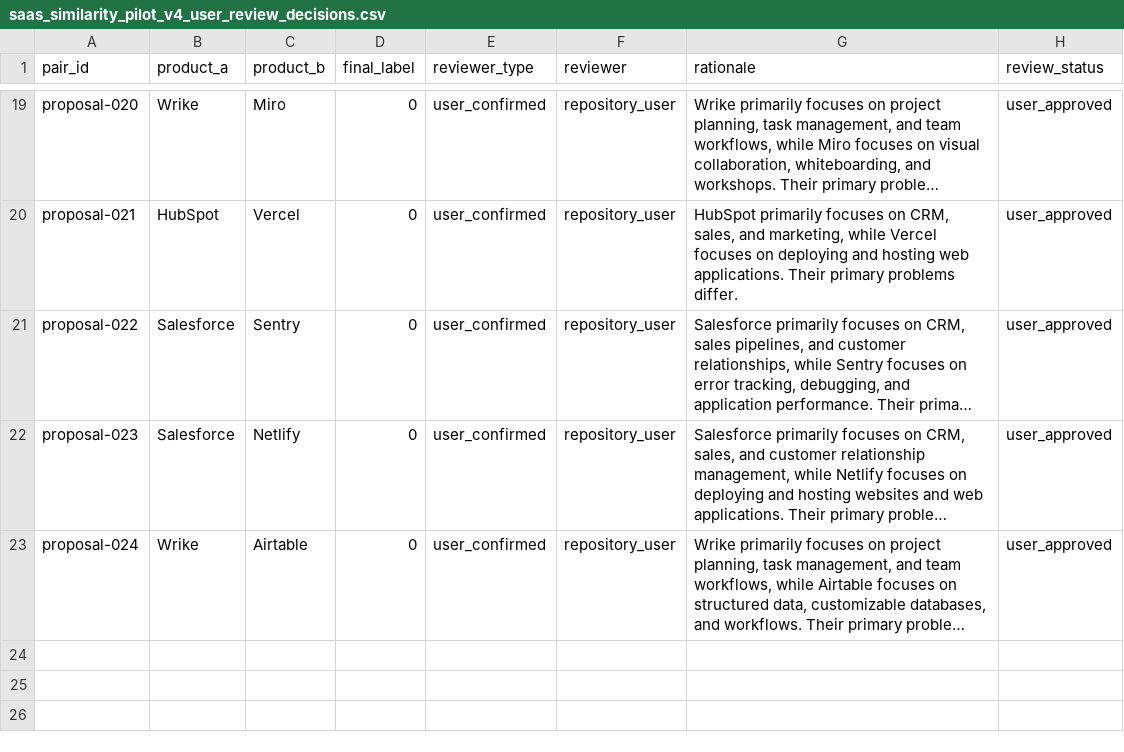
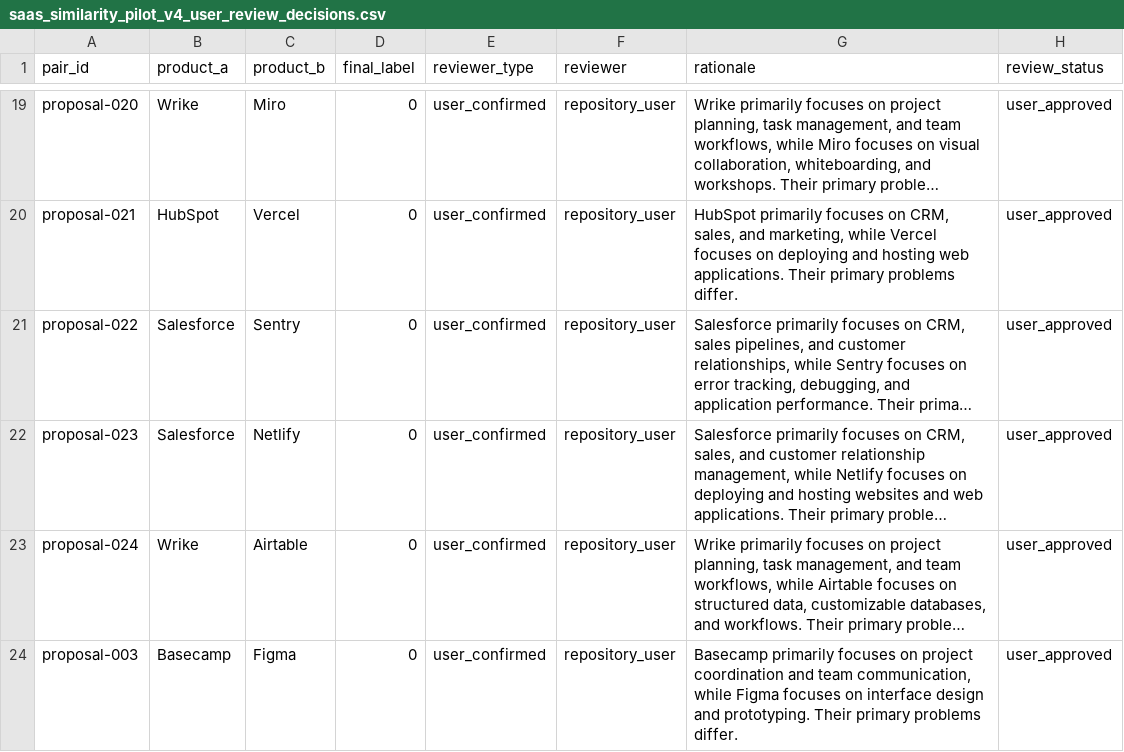
Before and after one commit to jaishankarcr09-sys/WebForge, a CSV file: backend/data/saas_similarity_pilot_v4_user_review_decisions.csv, drawn as a sheet; only a part is shown, gaps mark what is left out; long unchanged cells end in …; the diff names each change by its address in the sheet, - before the commit and + after, or states it on an @@ line.

Commit message:
Record explicit user review decision for Basecamp vs Figma

```diff
--- a/backend/data/saas_similarity_pilot_v4_user_review_decisions.csv
+++ b/backend/data/saas_similarity_pilot_v4_user_review_decisions.csv
+row 24: proposal-003 | Basecamp | Figma | 0 | user_confirmed | repository_user | Basecamp primarily focuses on project coordination and team communication, while Figma focuses on interface design and prototyping. Their primary problems differ. | user_approved
```
